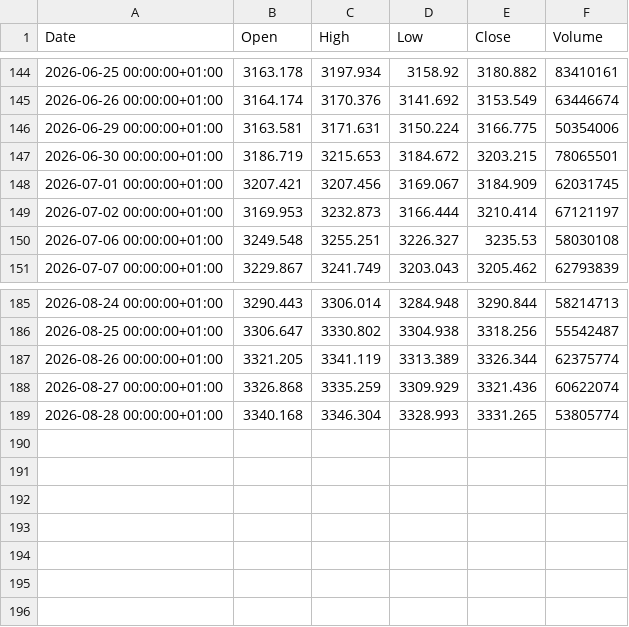
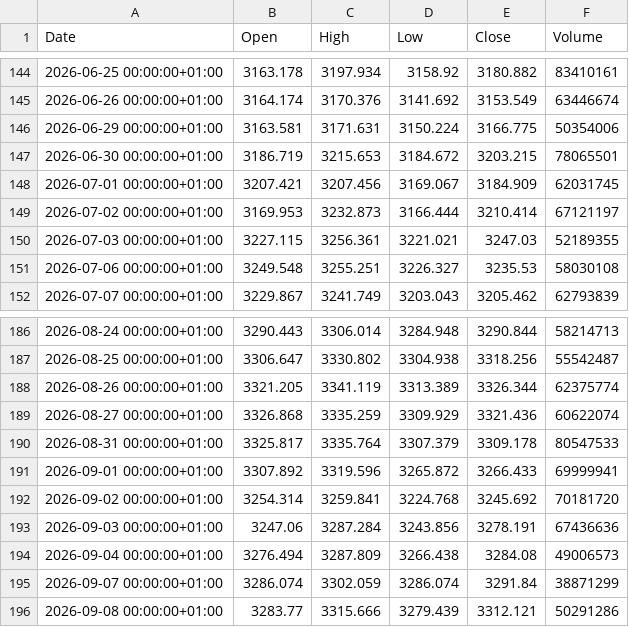
Before and after one commit to fredrikbromee/ace, a CSV file: data/^OMX.csv, drawn as a sheet; only a part is shown, gaps mark what is left out.

```diff
--- a/data/^OMX.csv
+++ b/data/^OMX.csv
@@ -149,2 +149,3 @@ Date,Open,High,Low,Close,Volume
 2026-07-02 00:00:00+01:00,3169.953,3232.873,3166.444,3210.414,67121197
+2026-07-03 00:00:00+01:00,3227.115,3256.361,3221.021,3247.03,52189355
 2026-07-06 00:00:00+01:00,3249.548,3255.251,3226.327,3235.53,58030108
@@ -188,2 +189,8 @@ Date,Open,High,Low,Close,Volume
 2026-08-27 00:00:00+01:00,3326.868,3335.259,3309.929,3321.436,60622074
-2026-08-28 00:00:00+01:00,3340.168,3346.304,3328.993,3331.265,53805774
+2026-08-31 00:00:00+01:00,3325.817,3335.764,3307.379,3309.178,80547533
+2026-09-01 00:00:00+01:00,3307.892,3319.596,3265.872,3266.433,69999941
+2026-09-02 00:00:00+01:00,3254.314,3259.841,3224.768,3245.692,70181720
+2026-09-03 00:00:00+01:00,3247.06,3287.284,3243.856,3278.191,67436636
+2026-09-04 00:00:00+01:00,3276.494,3287.809,3266.438,3284.08,49006573
+2026-09-07 00:00:00+01:00,3286.074,3302.059,3286.074,3291.84,38871299
+2026-09-08 00:00:00+01:00,3283.77,3315.666,3279.439,3312.121,50291286
```
Also changed, not shown: data/stocks/HM-B.ST.csv, data/stocks/KINV-B.ST.csv, 27 other files.
